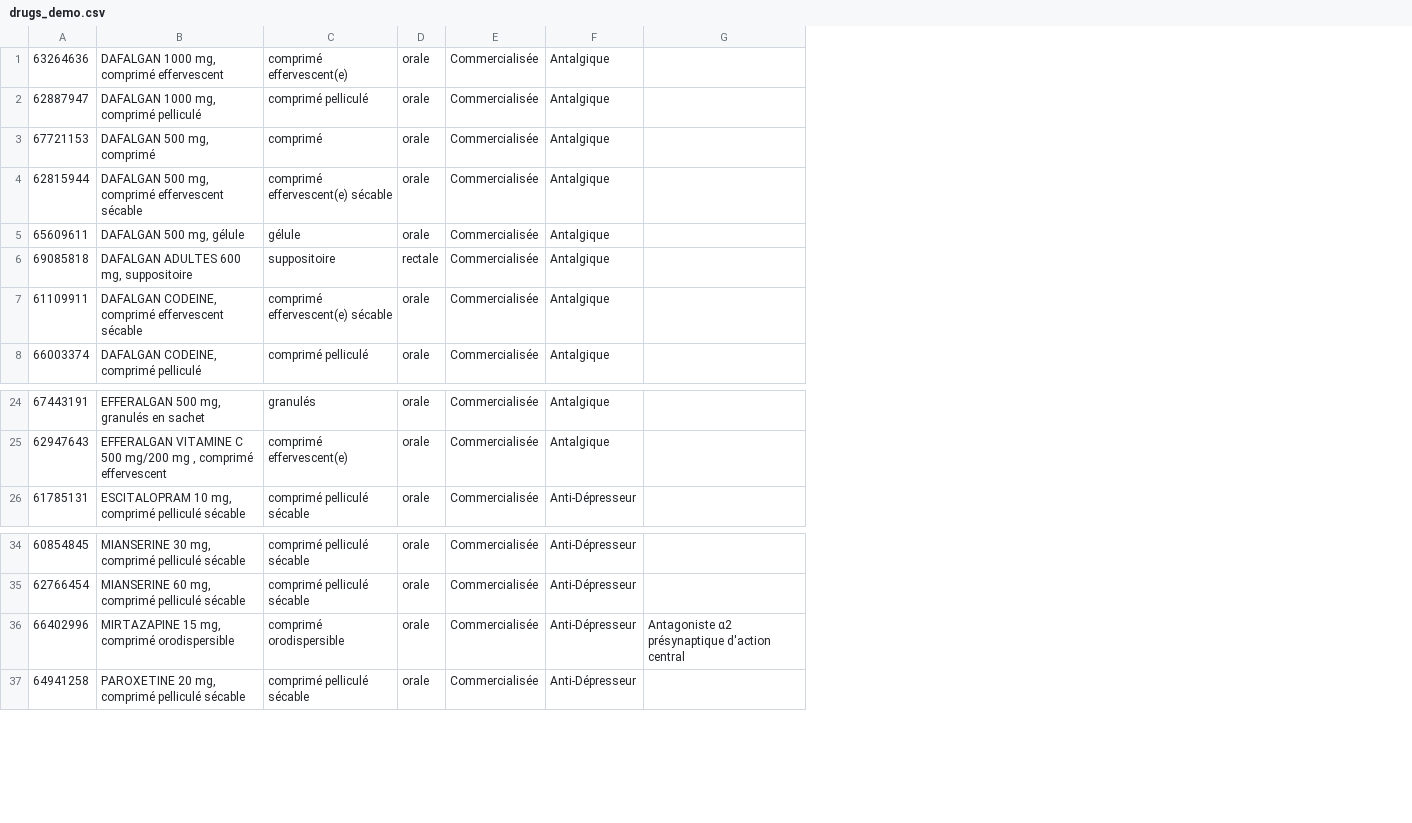
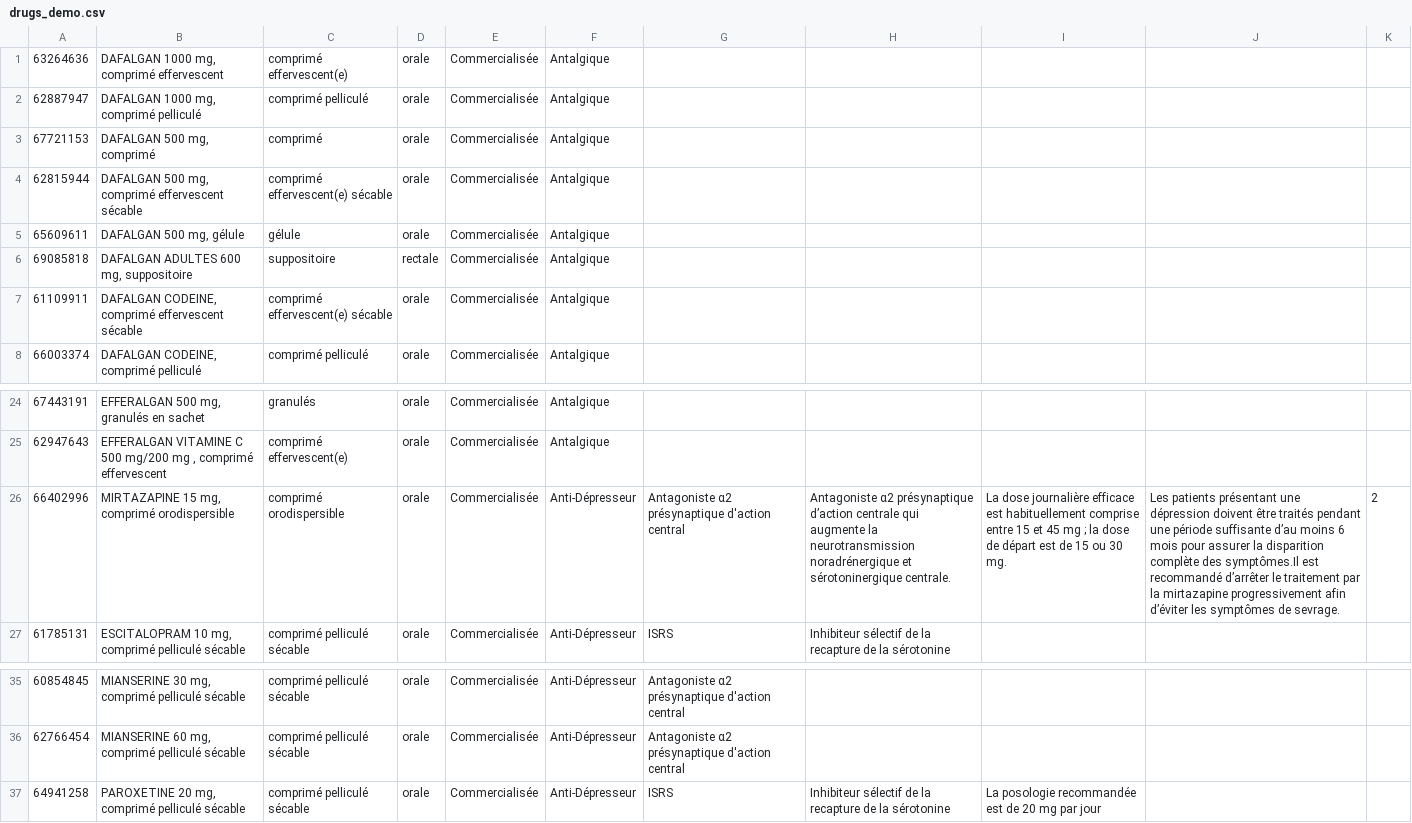
Before and after one commit to Farouk48/ruptcare, a CSV file: db/drugs_demo.csv, drawn as a sheet; only a part is shown, gaps mark what is left out; removed rows and columns are numbered as before the commit, all else as after; the diff names each change by its address in the sheet, - before the commit and + after, or states it on an @@ line.

Commit message:
testing modal with more element in the seed

```diff
--- a/db/drugs_demo.csv
+++ b/db/drugs_demo.csv
-column G, empty
+column G, row 27: ISRS; rows 35-37: Antagoniste α2 présynaptique d'action central | Antagoniste α2 présynaptique d'action central | ISRS
+column H, row 27: Inhibiteur sélectif de la recapture de la sérotonine; row 37: Inhibiteur sélectif de la recapture de la sérotonine
+column I, row 37: La posologie recommandée est de 20 mg par jour
+column J, empty
+column K, empty
@@ row 36 moved to row 26: 66402996 @@
```
